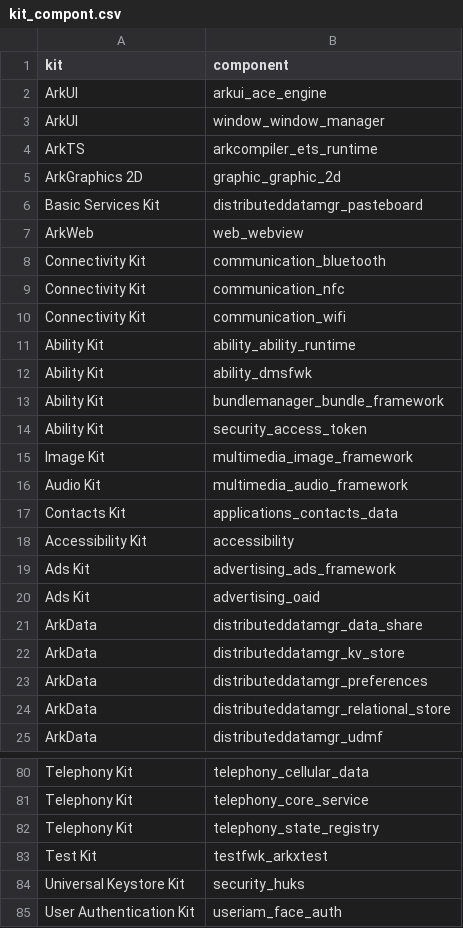
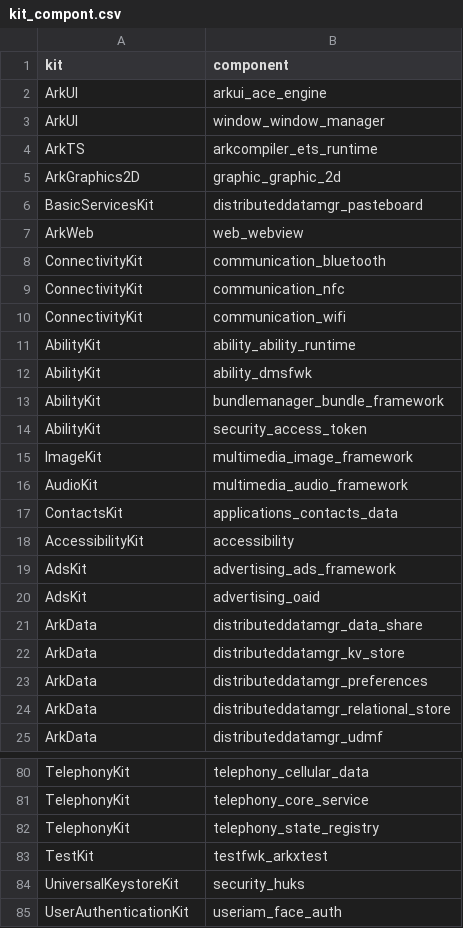
Before and after one commit to lijianhao0611/api-scan-easy_rules, a CSV file: scripts/kit_compont.csv, drawn as a sheet; only a part is shown, gaps mark what is left out; the diff covers the shown part only; the diff names each change by its address in the sheet, - before the commit and + after, or states it on an @@ line.

```diff
--- a/scripts/kit_compont.csv
+++ b/scripts/kit_compont.csv
-A5 (kit): ArkGraphics 2D
+A5 (kit): ArkGraphics2D
-A6 (kit): Basic Services Kit
+A6 (kit): BasicServicesKit
-A8:A10 (kit): Connectivity Kit
+A8:A10 (kit): ConnectivityKit
-A11:A14 (kit): Ability Kit
+A11:A14 (kit): AbilityKit
-A15 (kit): Image Kit
+A15 (kit): ImageKit
-A16 (kit): Audio Kit
+A16 (kit): AudioKit
-A17 (kit): Contacts Kit
+A17 (kit): ContactsKit
-A18 (kit): Accessibility Kit
+A18 (kit): AccessibilityKit
-A19:A20 (kit): Ads Kit
+A19:A20 (kit): AdsKit
-A80:A82 (kit): Telephony Kit
+A80:A82 (kit): TelephonyKit
-A83 (kit): Test Kit
+A83 (kit): TestKit
-A84 (kit): Universal Keystore Kit
+A84 (kit): UniversalKeystoreKit
-A85 (kit): User Authentication Kit
+A85 (kit): UserAuthenticationKit
```
Also changed, not shown: 53 edited cells elsewhere in this file, 26 other files.
